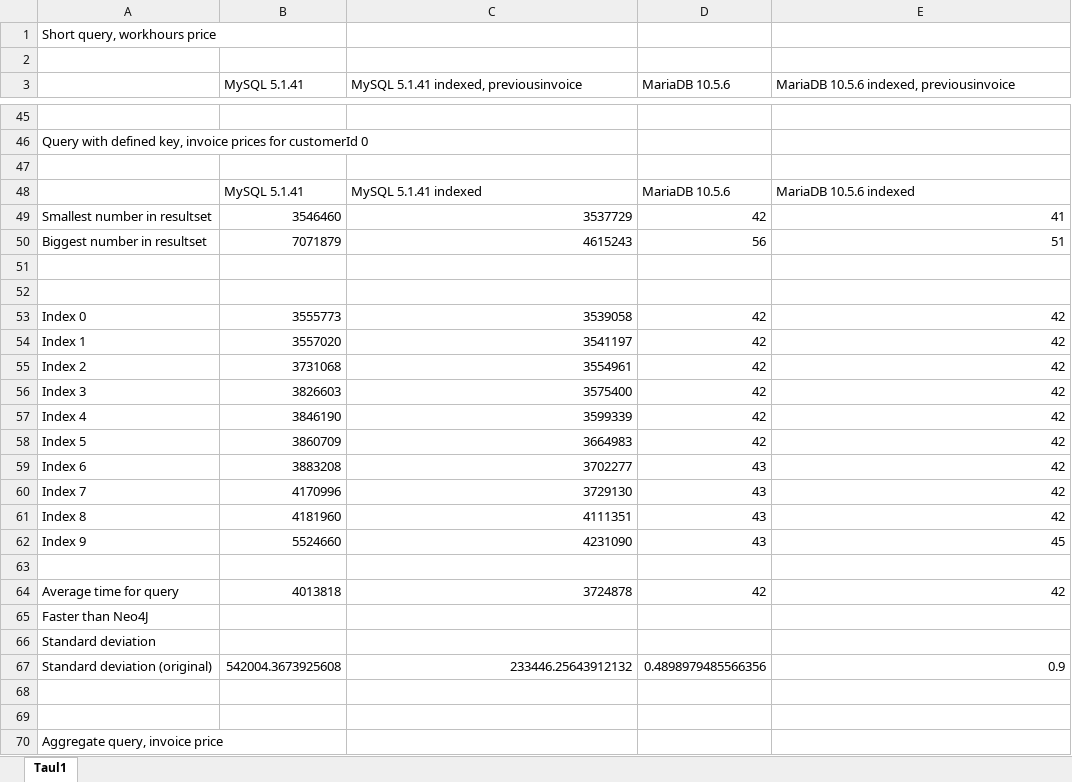
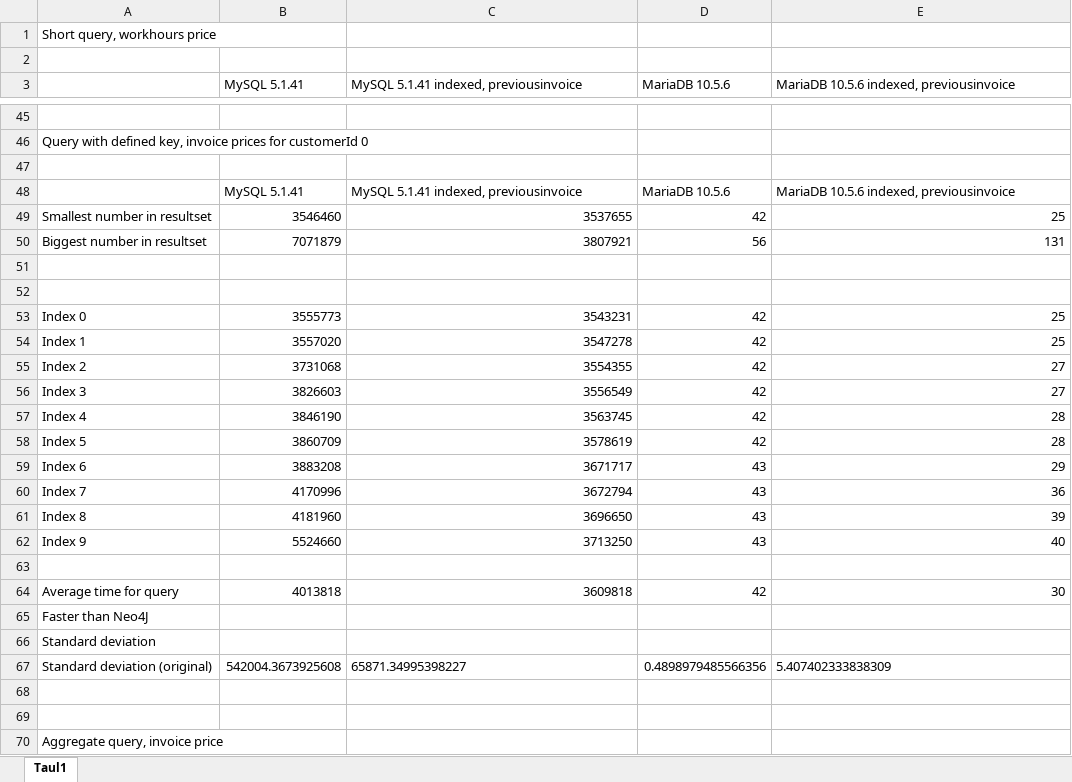
Before and after one commit to homebeach/graafitietokantaprojekti, an Excel workbook: documents/Query results/Basic_queries_SIMPLIFIED.xlsx, sheet Taul1, drawn as a sheet; only a part is shown, gaps mark what is left out; values as stored, in another font and other column widths than the file's, no borders; the diff names each change by its address in the sheet, - before the commit and + after, or states it on an @@ line.

```diff
--- a/documents/Query results/Basic_queries_SIMPLIFIED.xlsx (sheet Taul1)
+++ b/documents/Query results/Basic_queries_SIMPLIFIED.xlsx (sheet Taul1)
-C48: MySQL 5.1.41 indexed
+C48: MySQL 5.1.41 indexed, previousinvoice
-E48: MariaDB 10.5.6 indexed
+E48: MariaDB 10.5.6 indexed, previousinvoice
-C49: 3537729
+C49: 3537655
-E49: 41
+E49: 25
-C50: 4615243
+C50: 3807921
-E50: 51
+E50: 131
-C53: 3539058
+C53: 3543231
-E53:E54: 42
+E53:E54: 25
-C54: 3541197
+C54: 3547278
-C55: 3554961
+C55: 3554355
-E55:E56: 42
+E55:E56: 27
-C56: 3575400
+C56: 3556549
-C57: 3599339
+C57: 3563745
-E57:E58: 42
+E57:E58: 28
-C58: 3664983
+C58: 3578619
-C59: 3702277
+C59: 3671717
-E59: 42
+E59: 29
-C60: 3729130
+C60: 3672794
-E60: 42
+E60: 36
-C61: 4111351
+C61: 3696650
-E61: 42
+E61: 39
-C62: 4231090
+C62: 3713250
-E62: 45
+E62: 40
-C64: 3724878
+C64: 3609818
-E64: 42
+E64: 30
-C67: 233446.25643912132
+C67: 65871.34995398227
-C67 alignment: right
+C67 alignment: left
-E67: 0.9
+E67: 5.407402333838309
-E67 alignment: right
+E67 alignment: left
```
Also changed, not shown: documents/Query results/Basic_queries_FULL.xlsx, 1 other file.
